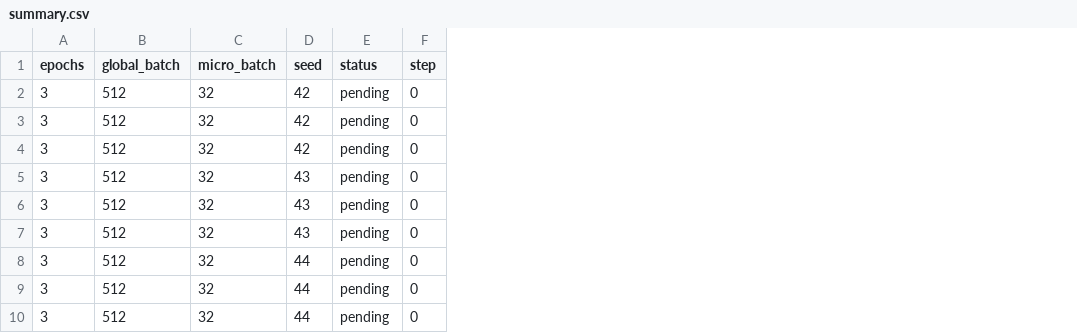
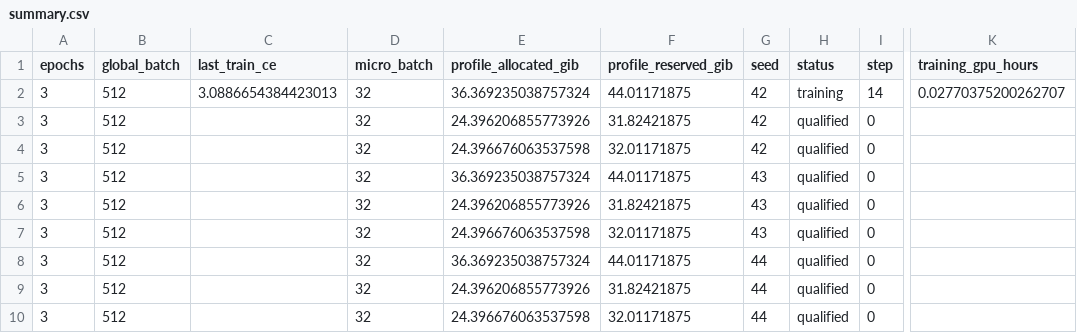
Before and after one commit to waitma/dllm_test, a CSV file: docs/arch70m_results/confirmation_20261031/summary.csv, drawn as a sheet; only a part is shown, gaps mark what is left out; addresses are those after the commit; the diff names each change by its address in the sheet, - before the commit and + after, or states it on an @@ line.

```diff
--- a/docs/arch70m_results/confirmation_20261031/summary.csv
+++ b/docs/arch70m_results/confirmation_20261031/summary.csv
+column C (last_train_ce), row 2: 3.0886654384423013
+column E (profile_allocated_gib), rows 2-10: 36.369235038757324 | 24.396206855773926 | 24.396676063537598 | 36.369235038757324 | 24.396206855773926 | 24.396676063537598 | 36.369235038757324 | 24.396206855773926 | 24.396676063537598
+column F (profile_reserved_gib), rows 2-10: 44.01171875 | 31.82421875 | 32.01171875 | 44.01171875 | 31.82421875 | 32.01171875 | 44.01171875 | 31.82421875 | 32.01171875
+column K (training_gpu_hours), row 2: 0.02770375200262707
-H2 (status): pending
+H2 (status): training
-I2 (step): 0
+I2 (step): 14
-H3:H10 (status): pending
+H3:H10 (status): qualified
```
Also changed, not shown: 12 other files.
